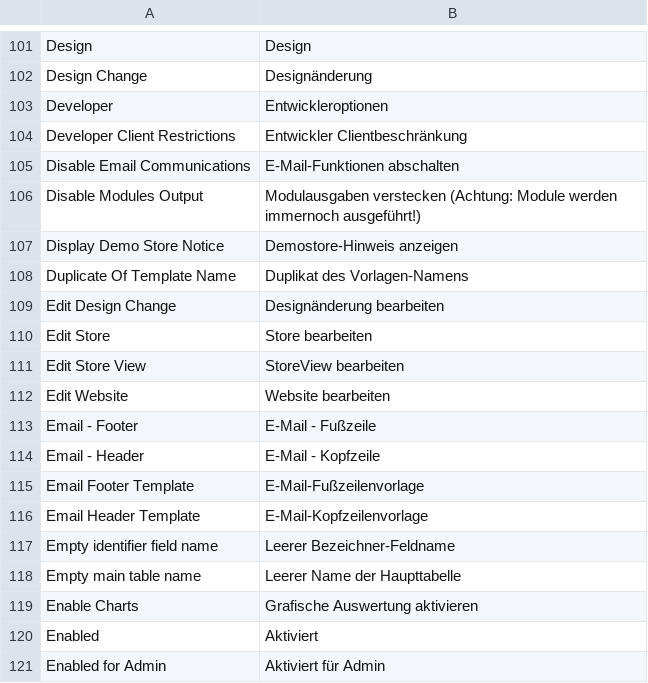
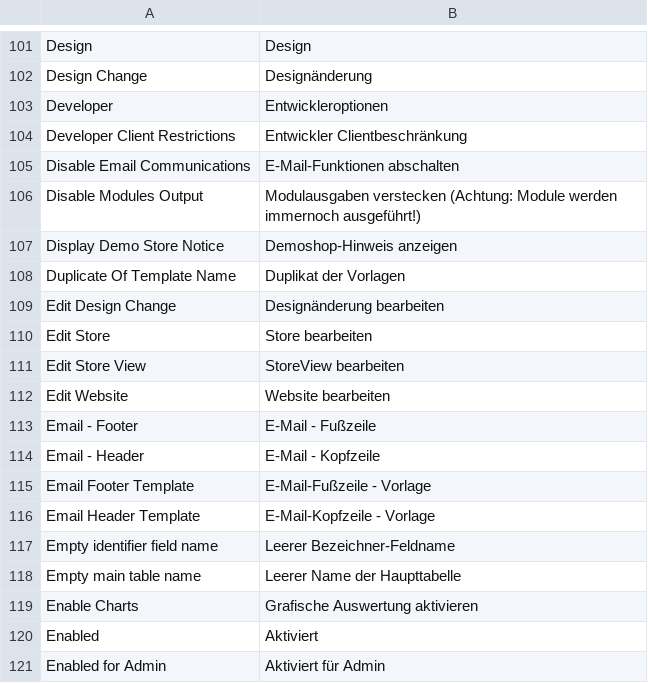
Before and after one commit to riconeitzel/German_LocalePack_de_DE, a CSV file: app/locale/de_DE/Mage_Core.csv, drawn as a sheet; only a part is shown, gaps mark what is left out.

Commit message:
tweaks

```diff
--- a/app/locale/de_DE/Mage_Core.csv
+++ b/app/locale/de_DE/Mage_Core.csv
@@ -108,4 +108,4 @@
 "Disable Modules Output","Modulausgaben verstecken (Achtung: Module werden immernoch ausgeführt!)"
-"Display Demo Store Notice","Demostore-Hinweis anzeigen"
-"Duplicate Of Template Name","Duplikat des Vorlagen-Namens"
+"Display Demo Store Notice","Demoshop-Hinweis anzeigen"
+"Duplicate Of Template Name","Duplikat der Vorlagen"
 "Edit Design Change","Designänderung bearbeiten"
@@ -116,4 +116,4 @@
 "Email - Header","E-Mail - Kopfzeile"
-"Email Footer Template","E-Mail-Fußzeilenvorlage"
-"Email Header Template","E-Mail-Kopfzeilenvorlage"
+"Email Footer Template","E-Mail-Fußzeile - Vorlage"
+"Email Header Template","E-Mail-Kopfzeile - Vorlage"
 "Empty identifier field name","Leerer Bezeichner-Feldname"
```
